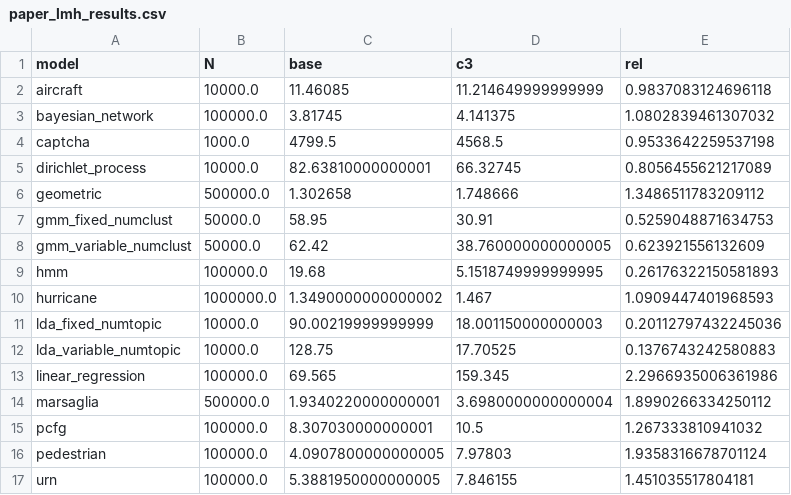
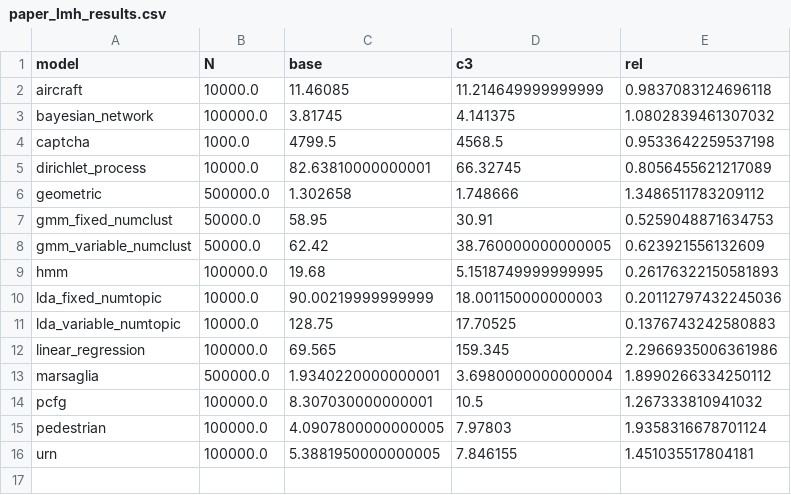
Before and after one commit to markus7800/PPLStaticFactor, a CSV file: compare/webppl/paper_lmh_results.csv, drawn as a sheet; the diff names each change by its address in the sheet, - before the commit and + after, or states it on an @@ line.

```diff
--- a/compare/webppl/paper_lmh_results.csv
+++ b/compare/webppl/paper_lmh_results.csv
-row 10: hurricane | 1000000.0 | 1.3490000000000002 | 1.467 | 1.0909447401968593
```
Also changed, not shown: compare/webppl/paper_lmh_runs.csv, 3 other files.
